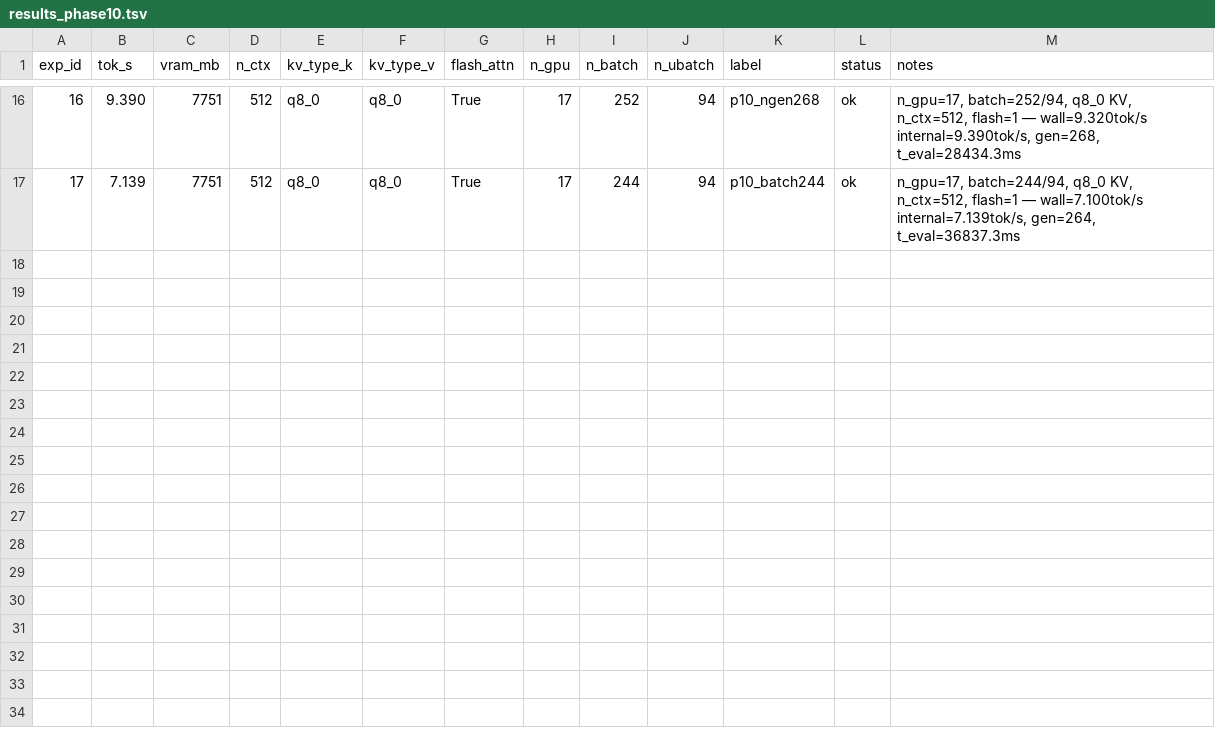
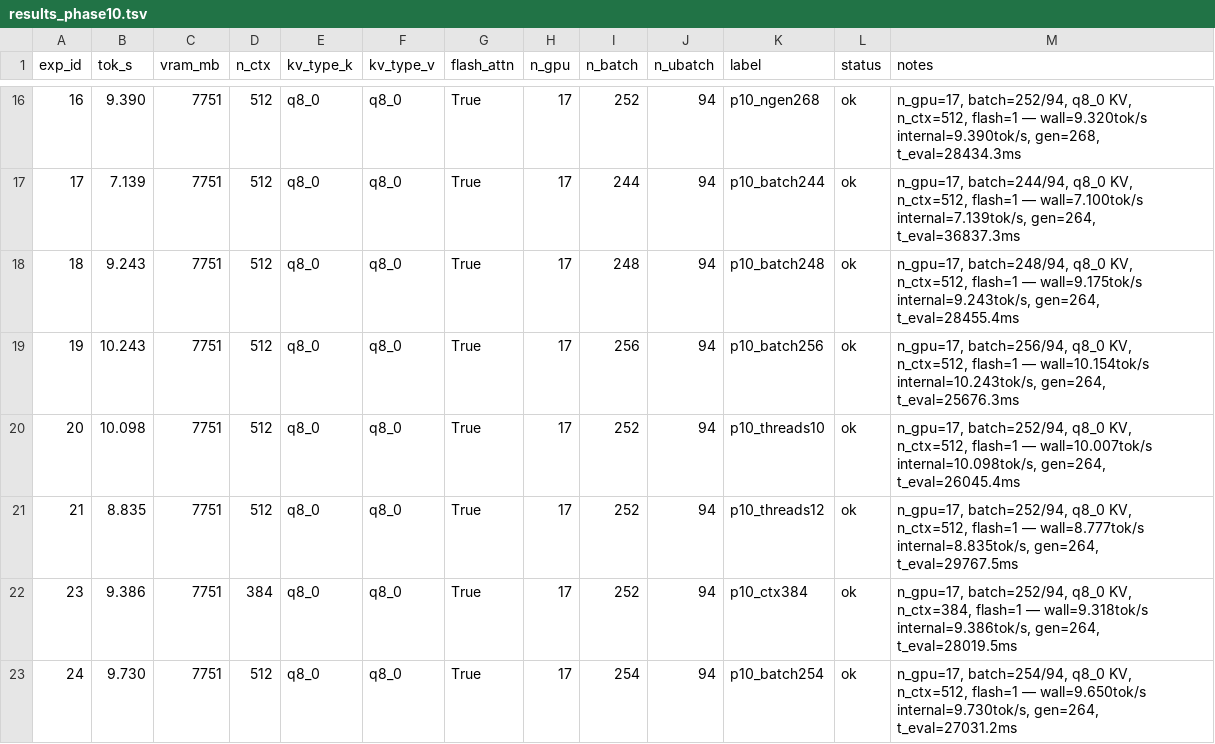
Before and after one commit to AlexChen31337/qwen35-moe-offload, a TSV file: results_phase10.tsv, drawn as a sheet; only a part is shown, gaps mark what is left out; the diff names each change by its address in the sheet, - before the commit and + after, or states it on an @@ line.

Commit message:
phase10 exp 18-24: best=12.331 tok/s (exp 2). n_batch sweep (244-256) confirms 252 is optimal. n_ctx=384 worse (9.4). type-k=4 crashed (SIGFPE). threads=10/12 worse than 11.

```diff
--- a/results_phase10.tsv
+++ b/results_phase10.tsv
+row 18: 18 | 9.243 | 7751 | 512 | q8_0 | q8_0 | True | 17 | 248 | 94 | p10_batch248 | ok | n_gpu=17, batch=248/94, q8_0 KV, n_ctx=512, flash=1 — wall=9.175tok/s internal=9.243tok/s, gen=264, t_eval=28455.4ms
+row 19: 19 | 10.243 | 7751 | 512 | q8_0 | q8_0 | True | 17 | 256 | 94 | p10_batch256 | ok | n_gpu=17, batch=256/94, q8_0 KV, n_ctx=512, flash=1 — wall=10.154tok/s internal=10.243tok/s, gen=264, t_eval=25676.3ms
+row 20: 20 | 10.098 | 7751 | 512 | q8_0 | q8_0 | True | 17 | 252 | 94 | p10_threads10 | ok | n_gpu=17, batch=252/94, q8_0 KV, n_ctx=512, flash=1 — wall=10.007tok/s internal=10.098tok/s, gen=264, t_eval=26045.4ms
+row 21: 21 | 8.835 | 7751 | 512 | q8_0 | q8_0 | True | 17 | 252 | 94 | p10_threads12 | ok | n_gpu=17, batch=252/94, q8_0 KV, n_ctx=512, flash=1 — wall=8.777tok/s internal=8.835tok/s, gen=264, t_eval=29767.5ms
+row 22: 23 | 9.386 | 7751 | 384 | q8_0 | q8_0 | True | 17 | 252 | 94 | p10_ctx384 | ok | n_gpu=17, batch=252/94, q8_0 KV, n_ctx=384, flash=1 — wall=9.318tok/s internal=9.386tok/s, gen=264, t_eval=28019.5ms
+row 23: 24 | 9.730 | 7751 | 512 | q8_0 | q8_0 | True | 17 | 254 | 94 | p10_batch254 | ok | n_gpu=17, batch=254/94, q8_0 KV, n_ctx=512, flash=1 — wall=9.650tok/s internal=9.730tok/s, gen=264, t_eval=27031.2ms
```
